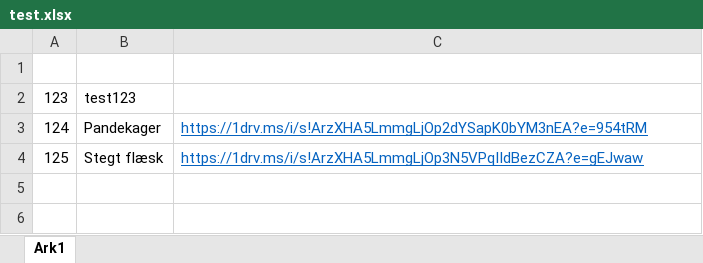
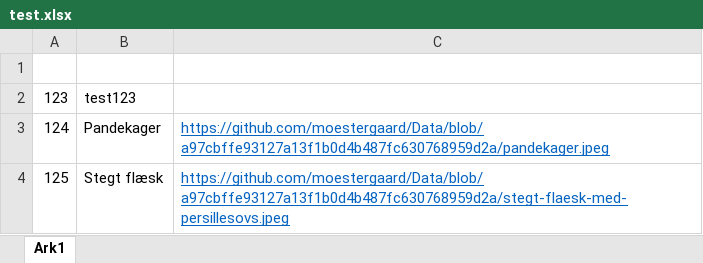
Before and after one commit to moestergaard/PreviewRecipe, an Excel workbook: Data/test.xlsx, sheet Ark1, drawn as a sheet; values as stored, in another font and other column widths than the file's, no borders; the diff names each change by its address in the sheet, - before the commit and + after, or states it on an @@ line.

```diff
--- a/Data/test.xlsx (sheet Ark1)
+++ b/Data/test.xlsx (sheet Ark1)
-C3: https://1drv.ms/i/s!ArzXHA5LmmgLjOp2dYSapK0bYM3nEA?e=954tRM
+C3: https://github.com/moestergaard/Data/blob/a97cbffe93127a13f1b0d4b487fc630768959d2a/pandekager.jpeg
-C4: https://1drv.ms/i/s!ArzXHA5LmmgLjOp3N5VPqIIdBezCZA?e=gEJwaw
+C4: https://github.com/moestergaard/Data/blob/a97cbffe93127a13f1b0d4b487fc630768959d2a/stegt-flaesk-med-persillesovs.jpeg
```
Also changed, not shown: 1 other file.
